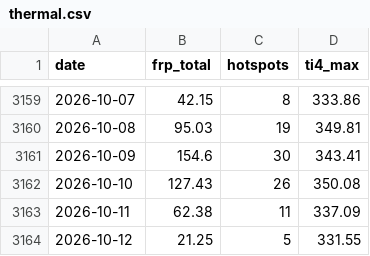
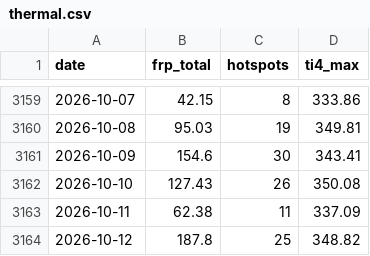
Before and after one commit to heretic999/monitor, a CSV file: data/thermal.csv, drawn as a sheet; only a part is shown, gaps mark what is left out.

```diff
--- a/data/thermal.csv
+++ b/data/thermal.csv
@@ -3163,2 +3163,2 @@ date,frp_total,hotspots,ti4_max
 2026-10-11,62.38,11,337.09
-2026-10-12,21.25,5,331.55
+2026-10-12,187.8,25,348.82
```
Also changed, not shown: 2 other files.
